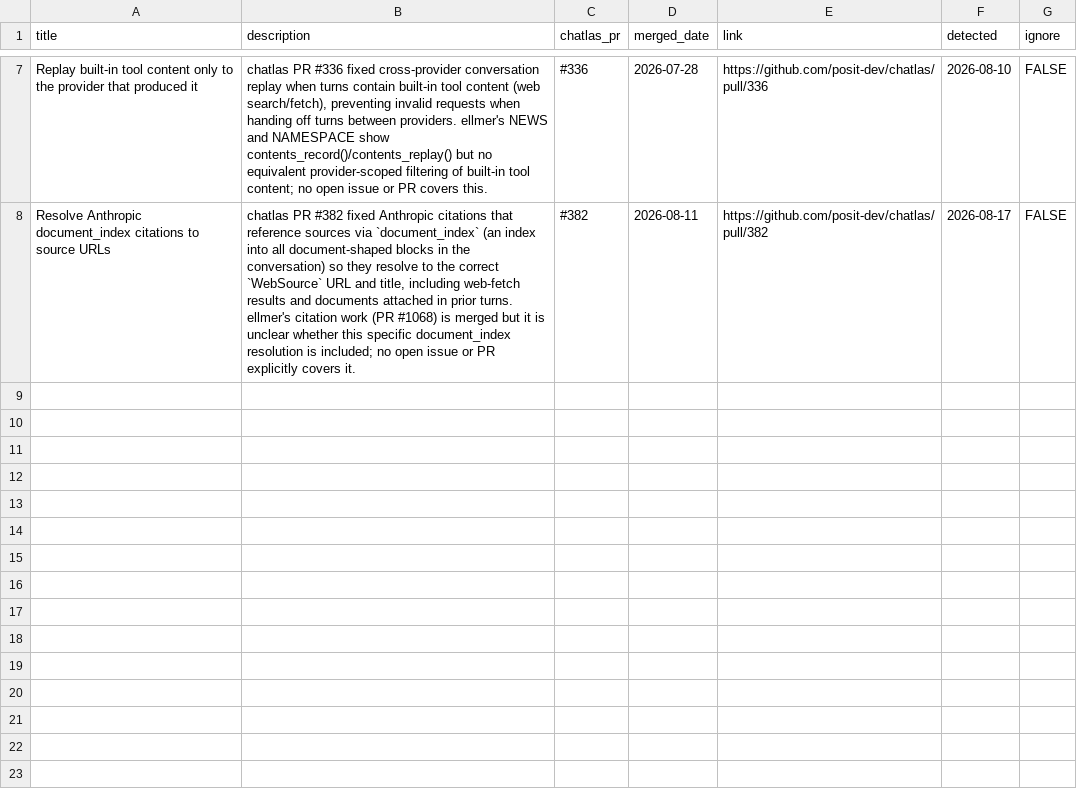
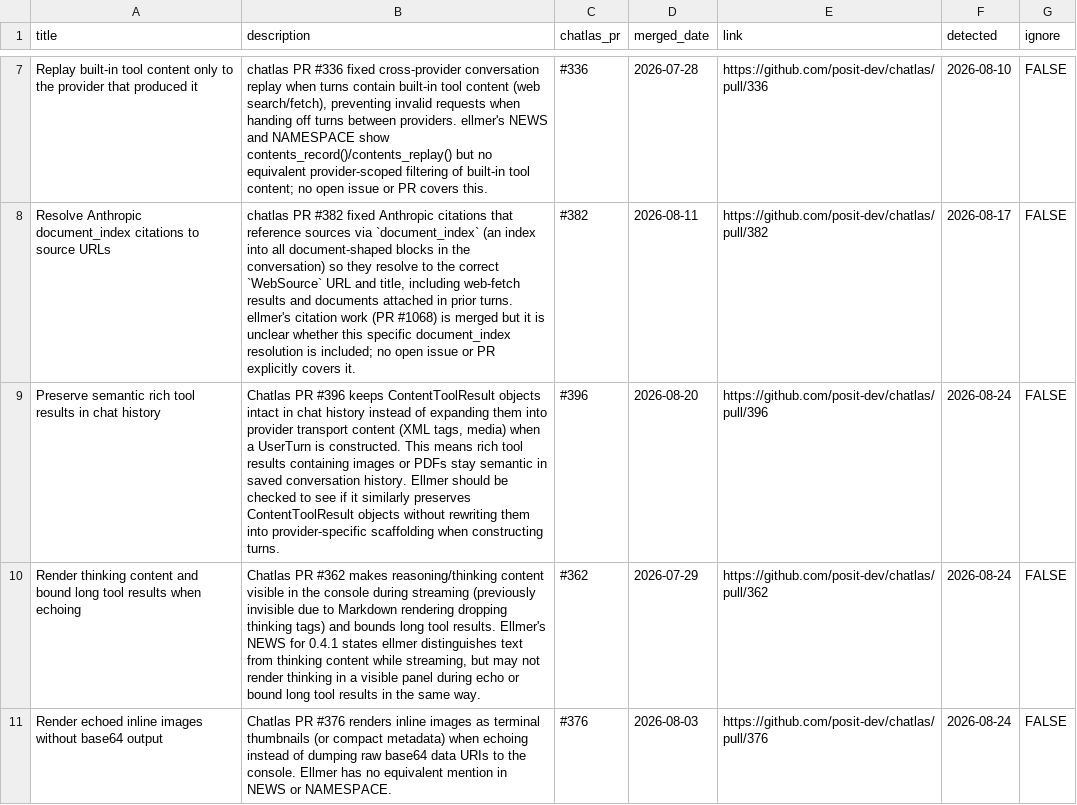
Before and after one commit to thisisnic/ellmer-maintenance, a CSV file: chatlas_parity.csv, drawn as a sheet; only a part is shown, gaps mark what is left out.

```diff
--- a/chatlas_parity.csv
+++ b/chatlas_parity.csv
@@ -8 +8,4 @@ Replay built-in tool content only to the provider that produced it,"chatlas PR #
 Resolve Anthropic document_index citations to source URLs,"chatlas PR #382 fixed Anthropic citations that reference sources via `document_index` (an index into all document-shaped blocks in the conversation) so they resolve to the correct `WebSource` URL and title, including web-fetch results and documents attached in prior turns. ellmer's citation work (PR #1068) is merged but it is unclear whether this specific document_index resolution is included; no open issue or PR explicitly covers it.",#382,2026-08-11,https://github.com/posit-dev/chatlas/pull/382,2026-08-17,FALSE
+Preserve semantic rich tool results in chat history,"Chatlas PR #396 keeps ContentToolResult objects intact in chat history instead of expanding them into provider transport content (XML tags, media) when a UserTurn is constructed. This means rich tool results containing images or PDFs stay semantic in saved conversation history. Ellmer should be checked to see if it similarly preserves ContentToolResult objects without rewriting them into provider-specific scaffolding when constructing turns.",#396,2026-08-20,https://github.com/posit-dev/chatlas/pull/396,2026-08-24,FALSE
+Render thinking content and bound long tool results when echoing,"Chatlas PR #362 makes reasoning/thinking content visible in the console during streaming (previously invisible due to Markdown rendering dropping thinking tags) and bounds long tool results. Ellmer's NEWS for 0.4.1 states ellmer distinguishes text from thinking content while streaming, but may not render thinking in a visible panel during echo or bound long tool results in the same way.",#362,2026-07-29,https://github.com/posit-dev/chatlas/pull/362,2026-08-24,FALSE
+Render echoed inline images without base64 output,Chatlas PR #376 renders inline images as terminal thumbnails (or compact metadata) when echoing instead of dumping raw base64 data URIs to the console. Ellmer has no equivalent mention in NEWS or NAMESPACE.,#376,2026-08-03,https://github.com/posit-dev/chatlas/pull/376,2026-08-24,FALSE
```
Also changed, not shown: reported.csv.
